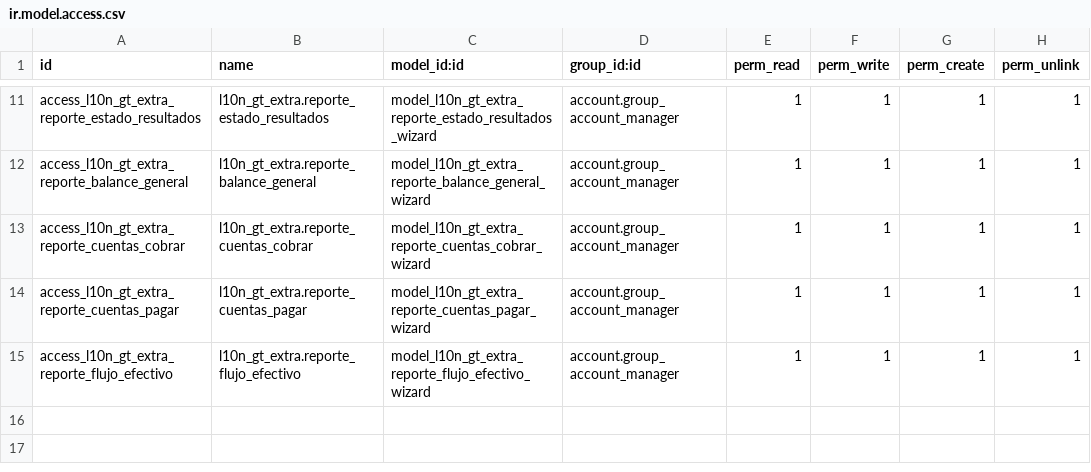
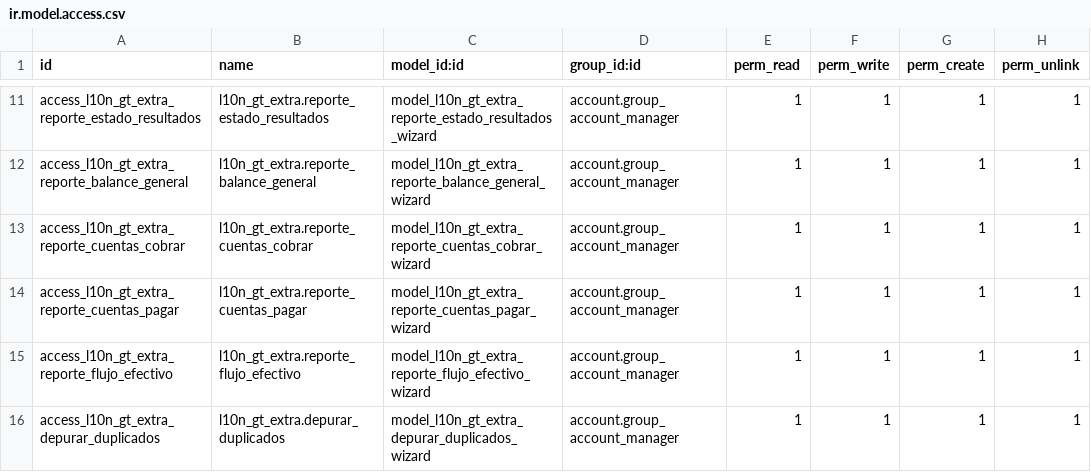
Before and after one commit to castellanosi/l10n_gt_extra, a CSV file: security/ir.model.access.csv, drawn as a sheet; only a part is shown, gaps mark what is left out.

Commit message:
5.59: depurar documentos duplicados, CUI de la empresa
- Asistente por UUID / serie-numero, por lotes, con excepciones y enlace a renumerar por fecha
- res.company.l10n_gt_cui opcional (13 digitos)
- Movimientos en transito: Cobro en banco, Referencia oculta

```diff
--- a/security/ir.model.access.csv
+++ b/security/ir.model.access.csv
@@ -15 +15,2 @@ access_l10n_gt_extra_reporte_cuentas_pagar,l10n_gt_extra.reporte_cuentas_pagar,m
 access_l10n_gt_extra_reporte_flujo_efectivo,l10n_gt_extra.reporte_flujo_efectivo,model_l10n_gt_extra_reporte_flujo_efectivo_wizard,account.group_account_manager,1,1,1,1
+access_l10n_gt_extra_depurar_duplicados,l10n_gt_extra.depurar_duplicados,model_l10n_gt_extra_depurar_duplicados_wizard,account.group_account_manager,1,1,1,1
```
Also changed, not shown: 11 other files.
